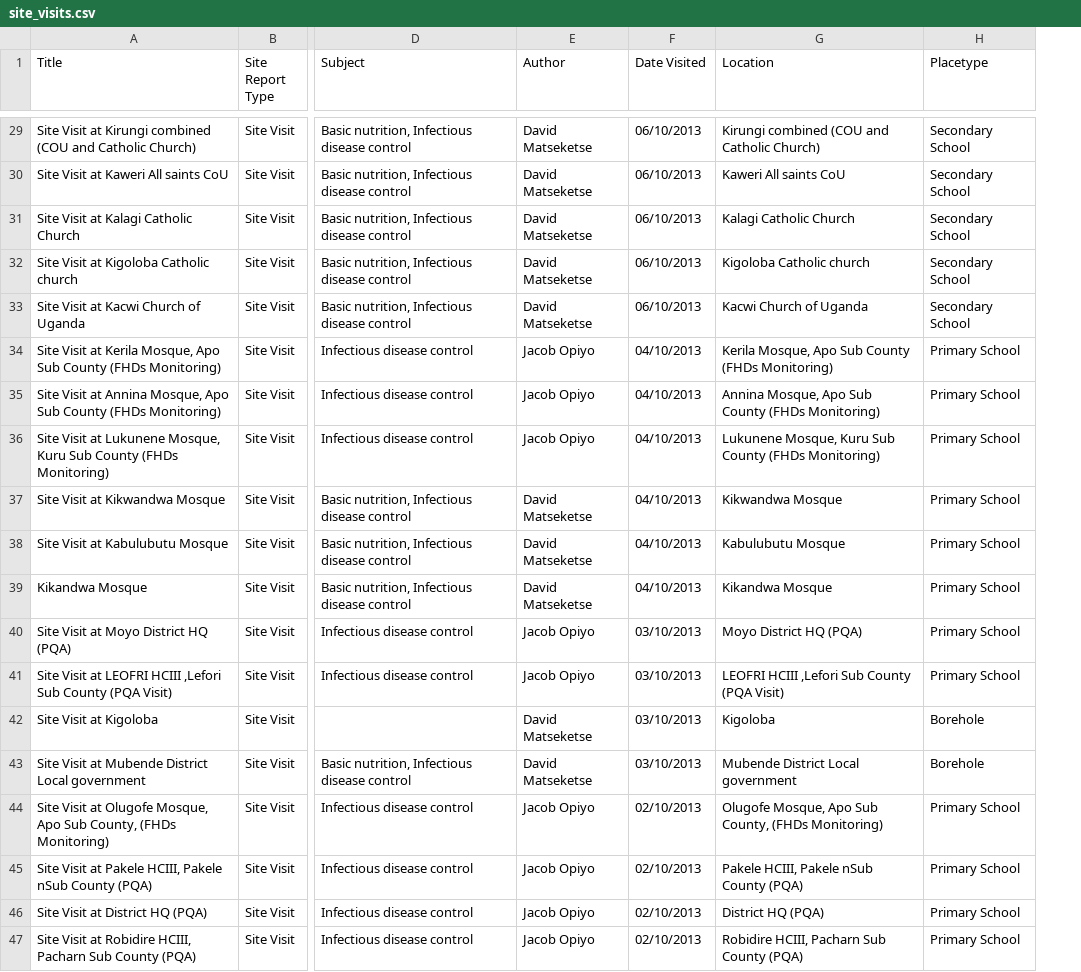
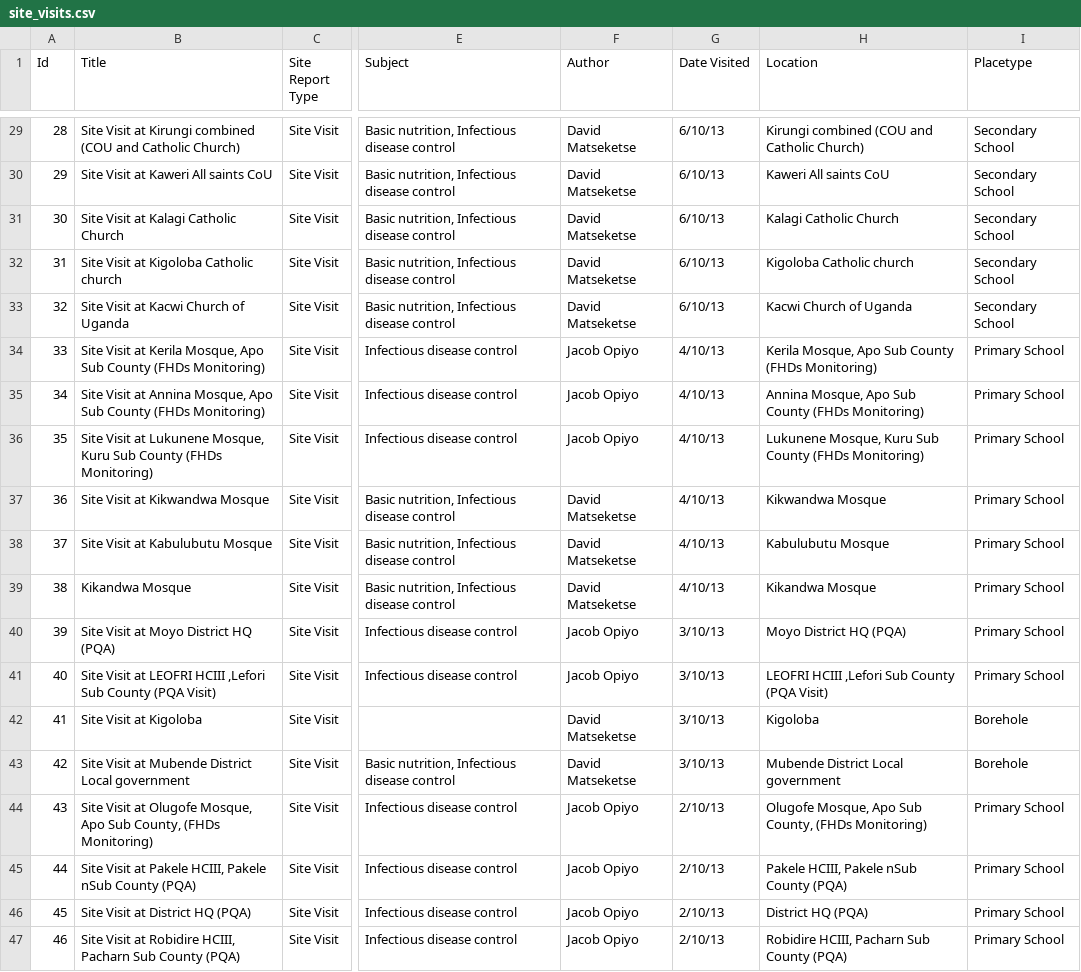
Before and after one commit to unicefuganda/devtrac2, a CSV file: db/site_visits.csv, drawn as a sheet; only a part is shown, gaps mark what is left out; addresses are those after the commit; the diff covers the shown part only; the diff names each change by its address in the sheet, - before the commit and + after, or states it on an @@ line.

Commit message:
display site visit details [#60502656]

```diff
--- a/db/site_visits.csv
+++ b/db/site_visits.csv
+column A (Id), rows 29-47: 28 | 29 | 30 | 31 | 32 | 33 | 34 | 35 | 36 | 37 | 38 | 39 | 40 | 41 | 42 | 43 | 44 | 45 | 46
-G29:G33 (Date Visited): 06/10/2013
+G29:G33 (Date Visited): 6/10/13
-G34:G39 (Date Visited): 04/10/2013
+G34:G39 (Date Visited): 4/10/13
-G40:G43 (Date Visited): 03/10/2013
+G40:G43 (Date Visited): 3/10/13
-G44:G47 (Date Visited): 02/10/2013
+G44:G47 (Date Visited): 2/10/13
```
Also changed, not shown: 30 edited cells elsewhere in this file, 12 other files.
